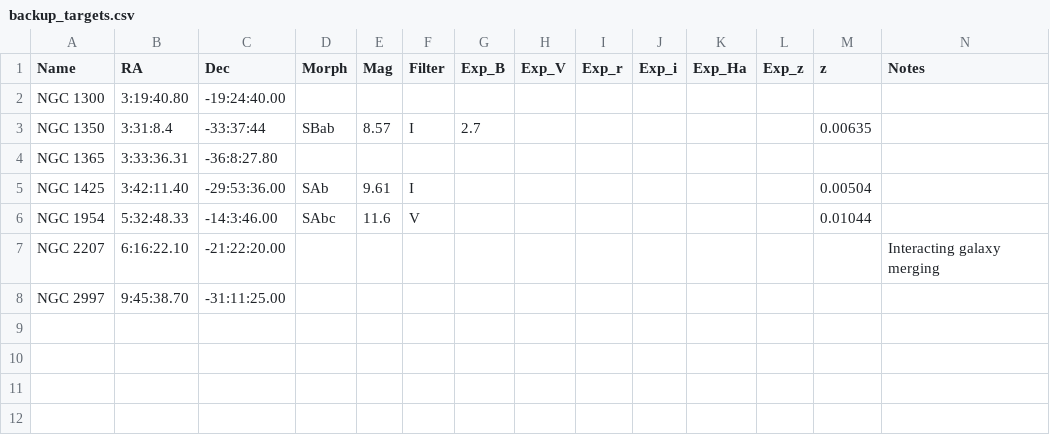
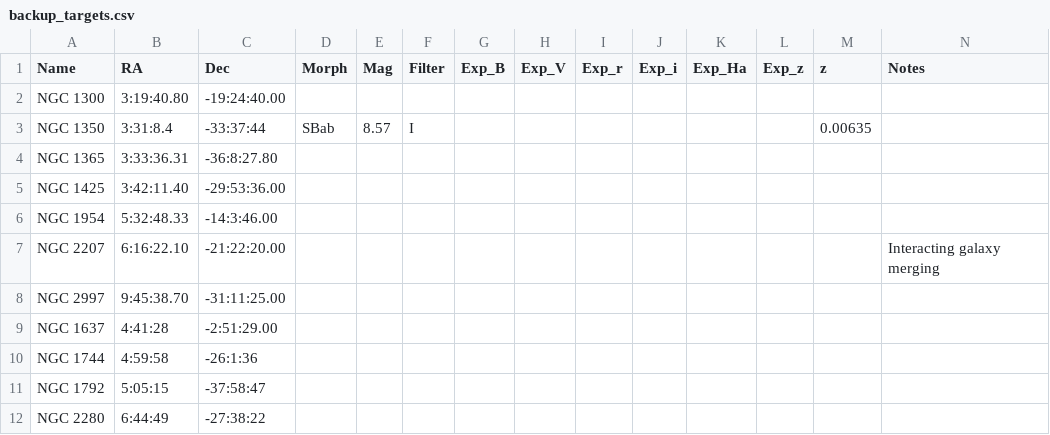
Before and after one commit to jhartke/LaSillaRepo2020, a CSV file: targets/backup_targets.csv, drawn as a sheet.

Commit message:
Update backup_targets.csv

```diff
--- a/targets/backup_targets.csv
+++ b/targets/backup_targets.csv
@@ -2,7 +2,11 @@ Name,RA,Dec,Morph,Mag,Filter,Exp_B,Exp_V,Exp_r,Exp_i,Exp_Ha,Exp_z,z,Notes
 NGC 1300,3:19:40.80,-19:24:40.00,,,,,,,,,,,
-NGC 1350,3:31:8.4,-33:37:44,SBab,8.57,I,2.7,,,,,,0.00635,
+NGC 1350,3:31:8.4,-33:37:44,SBab,8.57,I,,,,,,,0.00635,
 NGC 1365,3:33:36.31,-36:8:27.80,,,,,,,,,,,
-NGC 1425,3:42:11.40,-29:53:36.00,SAb,9.61,I,,,,,,,0.00504,
-NGC 1954,5:32:48.33,-14:3:46.00,SAbc,11.6,V,,,,,,,0.01044,
+NGC 1425,3:42:11.40,-29:53:36.00,,,,,,,,,,,
+NGC 1954,5:32:48.33,-14:3:46.00,,,,,,,,,,,
 NGC 2207,6:16:22.10,-21:22:20.00,,,,,,,,,,,Interacting galaxy merging
 NGC 2997,9:45:38.70,-31:11:25.00,,,,,,,,,,,
+NGC 1637,4:41:28,-2:51:29.00,,,,,,,,,,,
+NGC 1744,4:59:58,-26:1:36,,,,,,,,,,,
+NGC 1792,5:05:15,-37:58:47,,,,,,,,,,,
+NGC 2280,6:44:49,-27:38:22,,,,,,,,,,,
```
